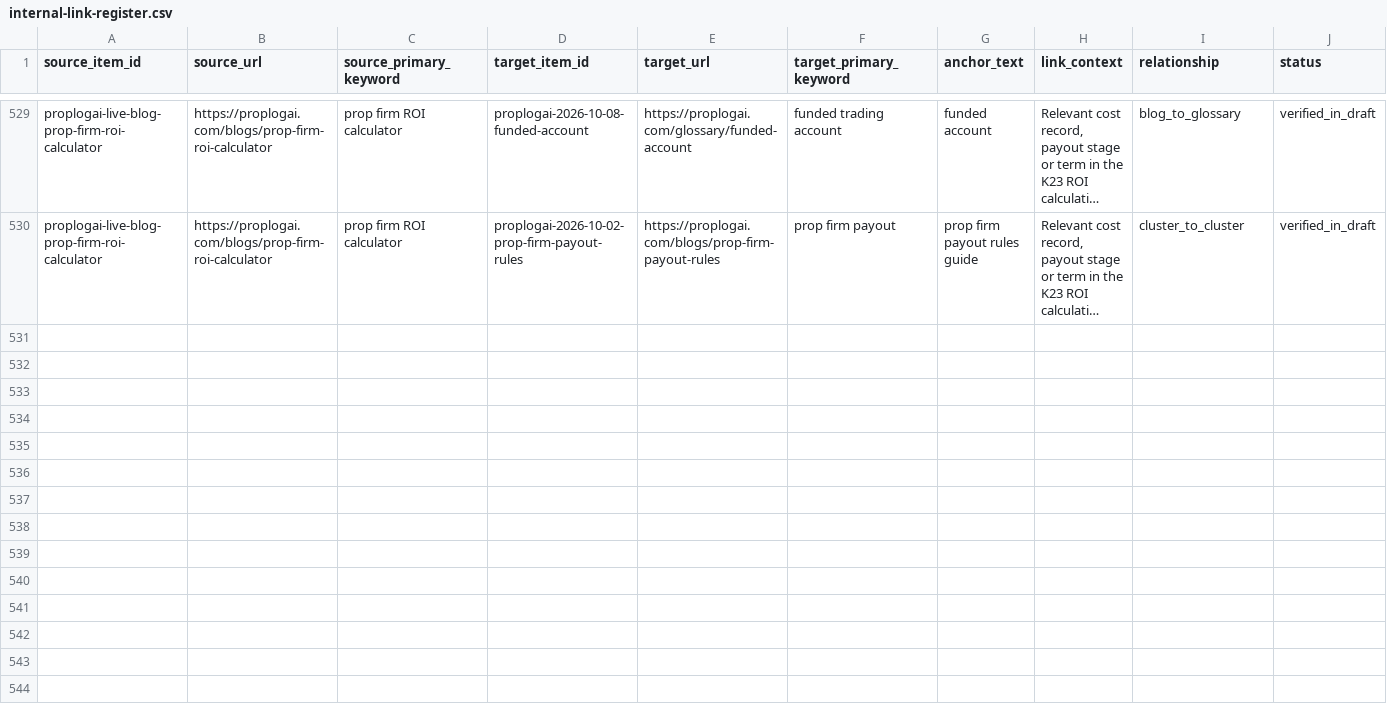
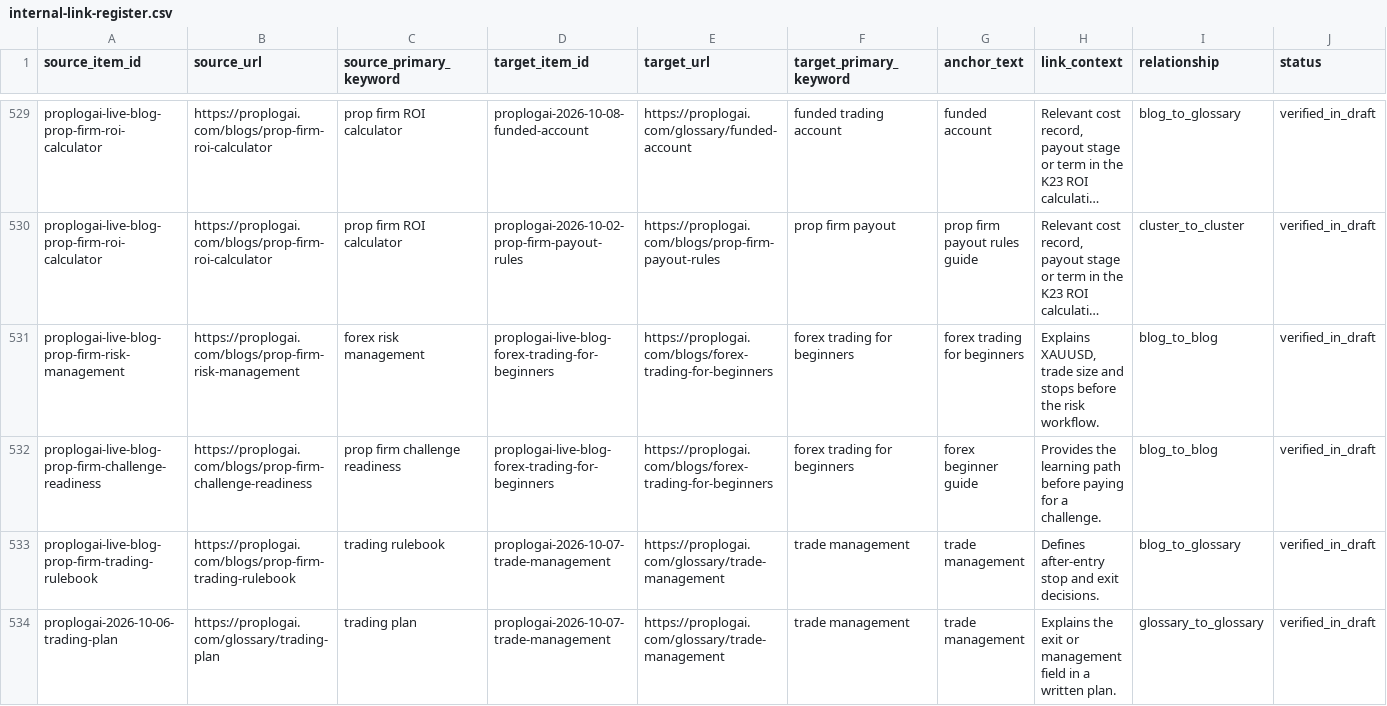
Before and after one commit to hellovickysen/proplogai-content-system, a CSV file: content-map/internal-link-register.csv, drawn as a sheet; only a part is shown, gaps mark what is left out; long unchanged cells end in …; rows hold the shown columns only; the diff names each change by its address in the sheet, - before the commit and + after, or states it on an @@ line.

Commit message:
docs: record K33 link and redirect audit

```diff
--- a/content-map/internal-link-register.csv
+++ b/content-map/internal-link-register.csv
+row 531: proplogai-live-blog-prop-firm-risk-management | https://proplogai.com/blogs/prop-firm-risk-management | forex risk management | proplogai-live-blog-forex-trading-for-beginners | https://proplogai.com/blogs/forex-trading-for-beginners | forex trading for beginners | forex trading for beginners | Explains XAUUSD, trade size and stops before the risk workflow. | blog_to_blog | verified_in_draft
+row 532: proplogai-live-blog-prop-firm-challenge-readiness | https://proplogai.com/blogs/prop-firm-challenge-readiness | prop firm challenge readiness | proplogai-live-blog-forex-trading-for-beginners | https://proplogai.com/blogs/forex-trading-for-beginners | forex trading for beginners | forex beginner guide | Provides the learning path before paying for a challenge. | blog_to_blog | verified_in_draft
+row 533: proplogai-live-blog-prop-firm-trading-rulebook | https://proplogai.com/blogs/prop-firm-trading-rulebook | trading rulebook | proplogai-2026-10-07-trade-management | https://proplogai.com/glossary/trade-management | trade management | trade management | Defines after-entry stop and exit decisions. | blog_to_glossary | verified_in_draft
+row 534: proplogai-2026-10-06-trading-plan | https://proplogai.com/glossary/trading-plan | trading plan | proplogai-2026-10-07-trade-management | https://proplogai.com/glossary/trade-management | trade management | trade management | Explains the exit or management field in a written plan. | glossary_to_glossary | verified_in_draft
```
Also changed, not shown: automation/queue.csv, content-map/seo-article-register.csv, 11 other files.
